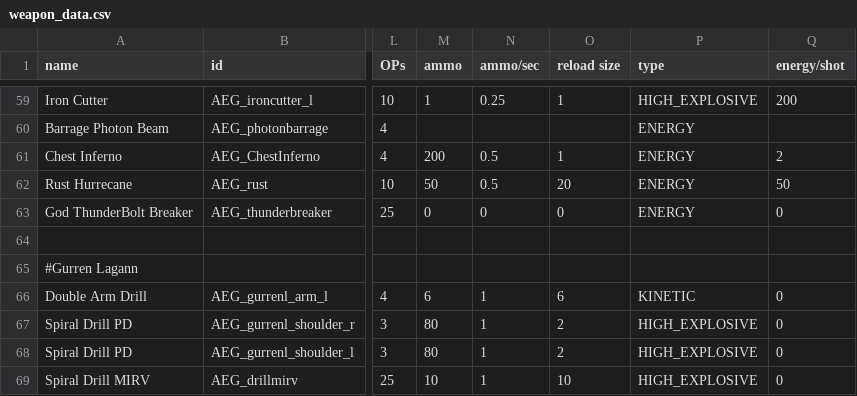
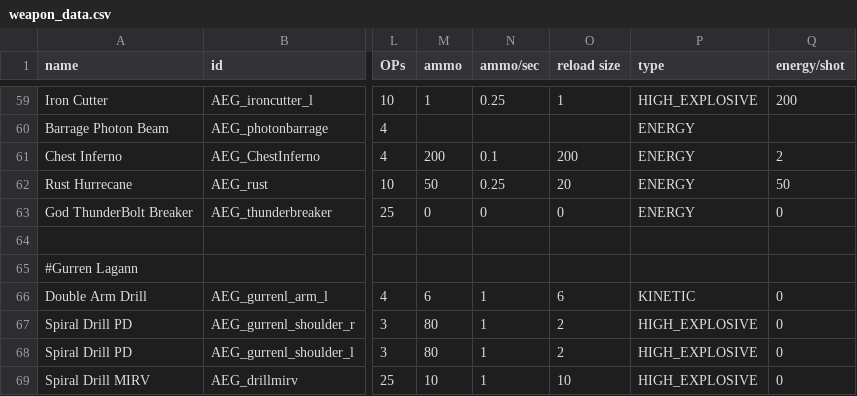
Before and after one commit to OmegaCore7/AEG, a CSV file: data/weapons/weapon_data.csv, drawn as a sheet; only a part is shown, gaps mark what is left out; the diff names each change by its address in the sheet, - before the commit and + after, or states it on an @@ line.

```diff
--- a/data/weapons/weapon_data.csv
+++ b/data/weapons/weapon_data.csv
-N61 (ammo/sec): 0.5
+N61 (ammo/sec): 0.1
-O61 (reload size): 1
+O61 (reload size): 200
-N62 (ammo/sec): 0.5
+N62 (ammo/sec): 0.25
```
Also changed, not shown: 6 other files.
